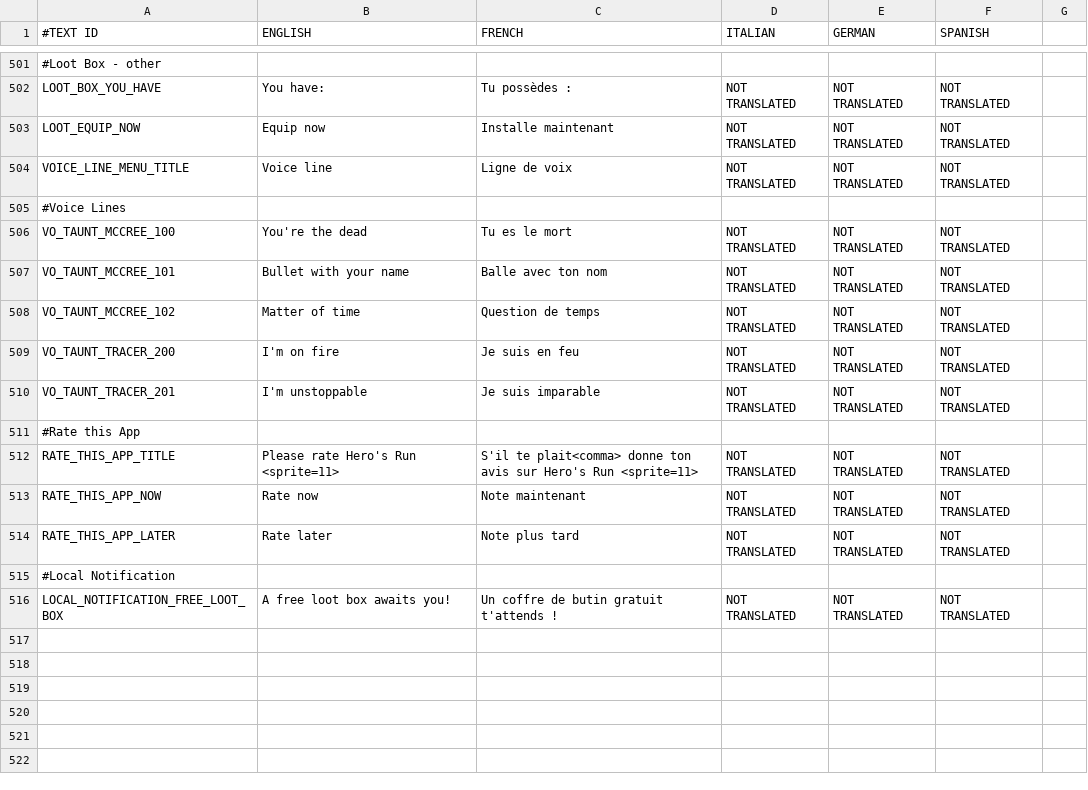
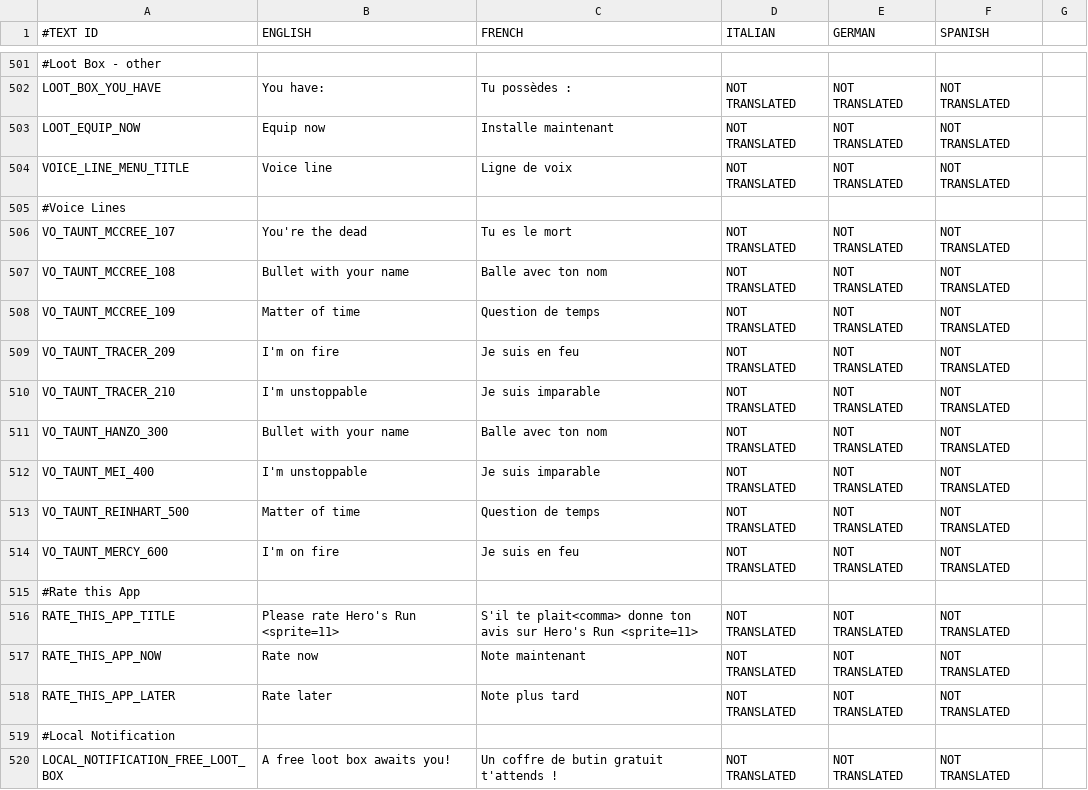
Before and after one commit to shahbazGamedev/Hero-s-Run, a CSV file: Assets/Resources/Localization/GameText.csv, drawn as a sheet; only a part is shown, gaps mark what is left out; the diff names each change by its address in the sheet, - before the commit and + after, or states it on an @@ line.

Commit message:
VoiceOverManager now has a single list

```diff
--- a/Assets/Resources/Localization/GameText.csv
+++ b/Assets/Resources/Localization/GameText.csv
-A506 (#TEXT ID): VO_TAUNT_MCCREE_100
+A506 (#TEXT ID): VO_TAUNT_MCCREE_107
-A507 (#TEXT ID): VO_TAUNT_MCCREE_101
+A507 (#TEXT ID): VO_TAUNT_MCCREE_108
-A508 (#TEXT ID): VO_TAUNT_MCCREE_102
+A508 (#TEXT ID): VO_TAUNT_MCCREE_109
-A509 (#TEXT ID): VO_TAUNT_TRACER_200
+A509 (#TEXT ID): VO_TAUNT_TRACER_209
-A510 (#TEXT ID): VO_TAUNT_TRACER_201
+A510 (#TEXT ID): VO_TAUNT_TRACER_210
+row 511: VO_TAUNT_HANZO_300 | Bullet with your name | Balle avec ton nom | NOT TRANSLATED | NOT TRANSLATED | NOT TRANSLATED
+row 512: VO_TAUNT_MEI_400 | I'm unstoppable | Je suis imparable | NOT TRANSLATED | NOT TRANSLATED | NOT TRANSLATED
+row 513: VO_TAUNT_REINHART_500 | Matter of time | Question de temps | NOT TRANSLATED | NOT TRANSLATED | NOT TRANSLATED
+row 514: VO_TAUNT_MERCY_600 | I'm on fire | Je suis en feu | NOT TRANSLATED | NOT TRANSLATED | NOT TRANSLATED
```
Also changed, not shown: 4 other files.
